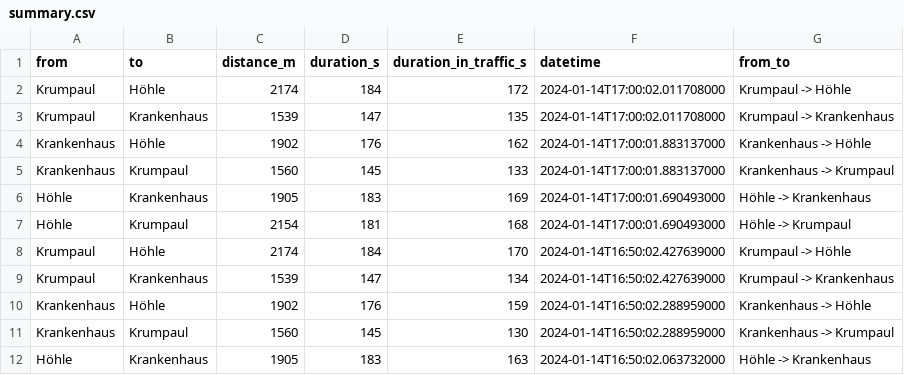
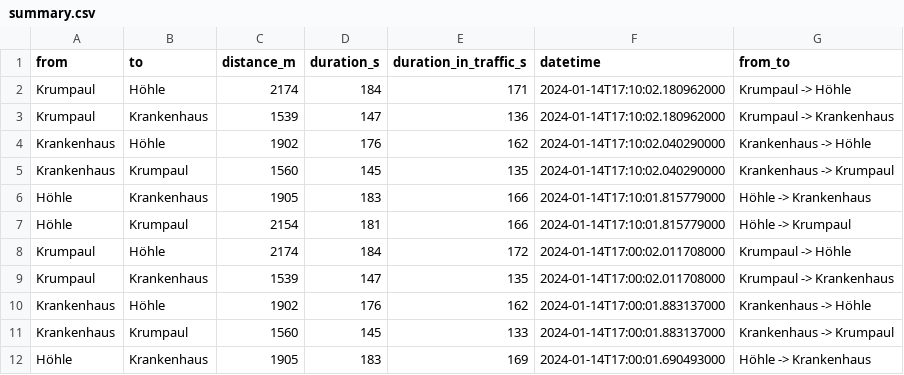
Before and after one commit to thomascamminady/traffic-balve, a CSV file: data/summary.csv, drawn as a sheet; only a part is shown; the shorter side is filled out with more unchanged rows.

Commit message:
Adding data at date Sun Jan 14 17:10:05 CET 2024.

```diff
--- a/data/summary.csv
+++ b/data/summary.csv
@@ -1,2 +1,8 @@
 from,to,distance_m,duration_s,duration_in_traffic_s,datetime,from_to
+Krumpaul,Höhle,2174,184,171,2024-01-14T17:10:02.180962000,Krumpaul -> Höhle
+Krumpaul,Krankenhaus,1539,147,136,2024-01-14T17:10:02.180962000,Krumpaul -> Krankenhaus
+Krankenhaus,Höhle,1902,176,162,2024-01-14T17:10:02.040290000,Krankenhaus -> Höhle
+Krankenhaus,Krumpaul,1560,145,135,2024-01-14T17:10:02.040290000,Krankenhaus -> Krumpaul
+Höhle,Krankenhaus,1905,183,166,2024-01-14T17:10:01.815779000,Höhle -> Krankenhaus
+Höhle,Krumpaul,2154,181,166,2024-01-14T17:10:01.815779000,Höhle -> Krumpaul
 Krumpaul,Höhle,2174,184,172,2024-01-14T17:00:02.011708000,Krumpaul -> Höhle
```
